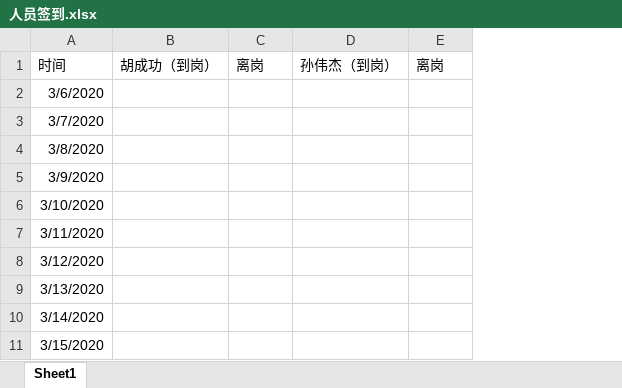
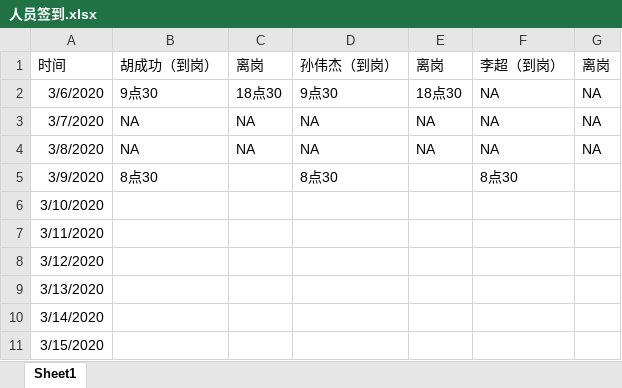
Before and after one commit to TWLLL/gantry_doc, an Excel workbook: 02项目过程管理/05项目管理/人员签到.xlsx, sheet Sheet1, drawn as a sheet; only a part is shown; values as stored, in another font and other column widths than the file's, no borders; the diff names each change by its address in the sheet, - before the commit and + after, or states it on an @@ line.

```diff
--- a/02项目过程管理/05项目管理/人员签到.xlsx (sheet Sheet1)
+++ b/02项目过程管理/05项目管理/人员签到.xlsx (sheet Sheet1)
+column F, rows 1-5: 李超（到岗） | NA | NA | NA | 8点30
+column G, rows 1-4: 离岗 | NA | NA | NA
-B2: (empty)
+B2: 9点30
-C2: (empty)
+C2: 18点30
-D2: (empty)
+D2: 9点30
-E2: (empty)
+E2: 18点30
-B3:B4: (empty)
+B3:B4: NA
-C3:C4: (empty)
+C3:C4: NA
-D3:D4: (empty)
+D3:D4: NA
-E3:E4: (empty)
+E3:E4: NA
-B5: (empty)
+B5: 8点30
-D5: (empty)
+D5: 8点30
```
Also changed, not shown: 3 other files.
